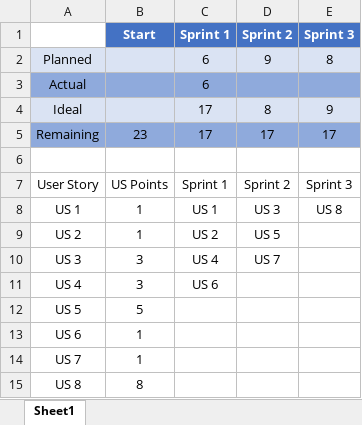
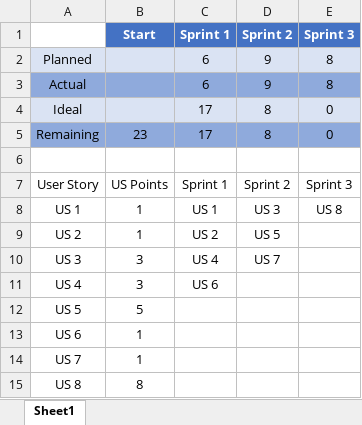
Before and after one commit to msu-denver/project-3-student-management-blueteam, an Excel workbook: scrum/burndown_template.xlsx, sheet Sheet1, drawn as a sheet; values as stored, in another font and other column widths than the file's, no borders; charts and pictures not drawn; the diff names each change by its address in the sheet, - before the commit and + after, or states it on an @@ line.

Commit message:
test and burndown chart

```diff
--- a/scrum/burndown_template.xlsx (sheet Sheet1)
+++ b/scrum/burndown_template.xlsx (sheet Sheet1)
-D3: (empty)
+D3: 9
-E3: (empty)
+E3: 8
-E4: 9
+E4: 0
-D5: 17
+D5: 8
-E5: 17
+E5: 0
```
Also changed, not shown: charts or pictures, 10 other files.
